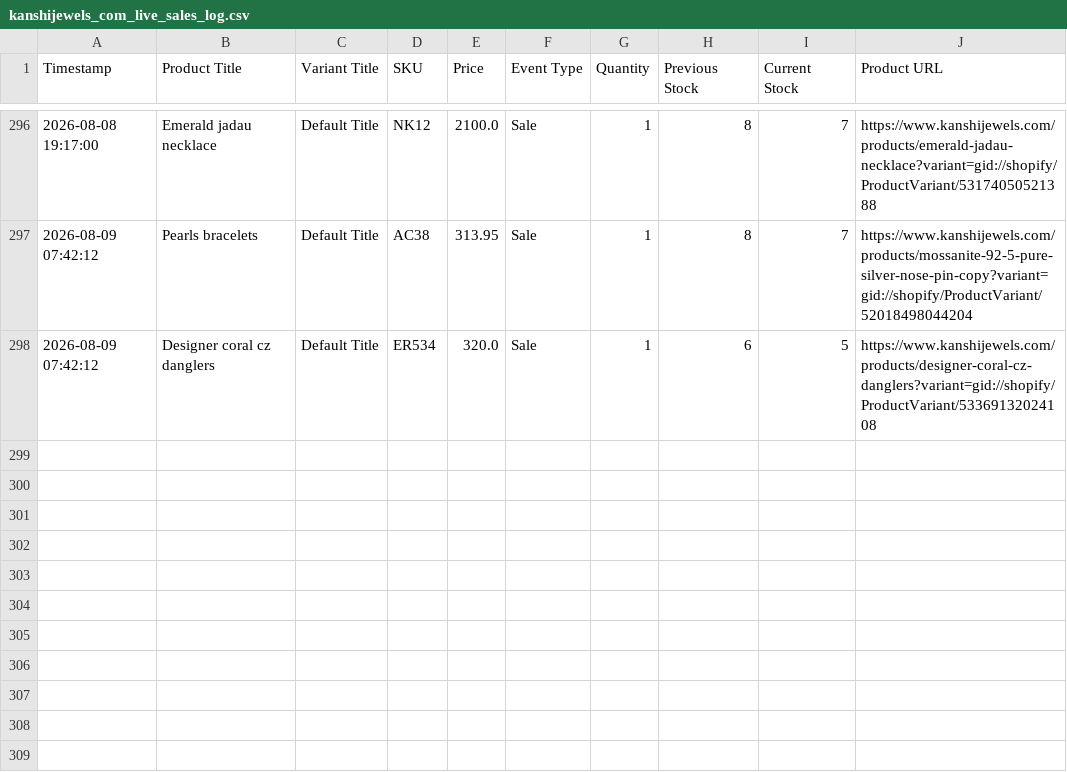
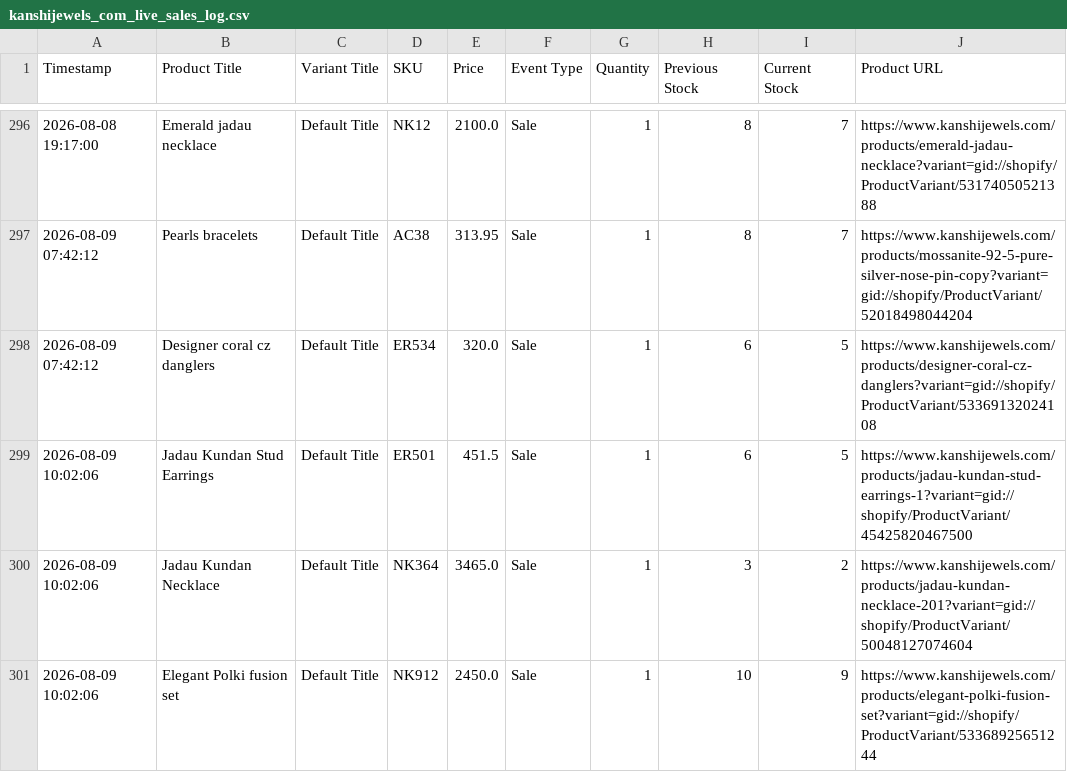
Before and after one commit to ictmentorshipdrive3-boop/Telegram-shopify-inventory-tracker-, a CSV file: kanshijewels_com_live_sales_log.csv, drawn as a sheet; only a part is shown, gaps mark what is left out; the diff names each change by its address in the sheet, - before the commit and + after, or states it on an @@ line.

```diff
--- a/kanshijewels_com_live_sales_log.csv
+++ b/kanshijewels_com_live_sales_log.csv
+row 299: 2026-08-09 10:02:06 | Jadau Kundan Stud Earrings | Default Title | ER501 | 451.5 | Sale | 1 | 6 | 5 | https://www.kanshijewels.com/products/jadau-kundan-stud-earrings-1?variant=gid://shopify/ProductVariant/45425820467500
+row 300: 2026-08-09 10:02:06 | Jadau Kundan Necklace | Default Title | NK364 | 3465.0 | Sale | 1 | 3 | 2 | https://www.kanshijewels.com/products/jadau-kundan-necklace-201?variant=gid://shopify/ProductVariant/50048127074604
+row 301: 2026-08-09 10:02:06 | Elegant Polki fusion set | Default Title | NK912 | 2450.0 | Sale | 1 | 10 | 9 | https://www.kanshijewels.com/products/elegant-polki-fusion-set?variant=gid://shopify/ProductVariant/53368925651244
```
Also changed, not shown: 1 other file.
